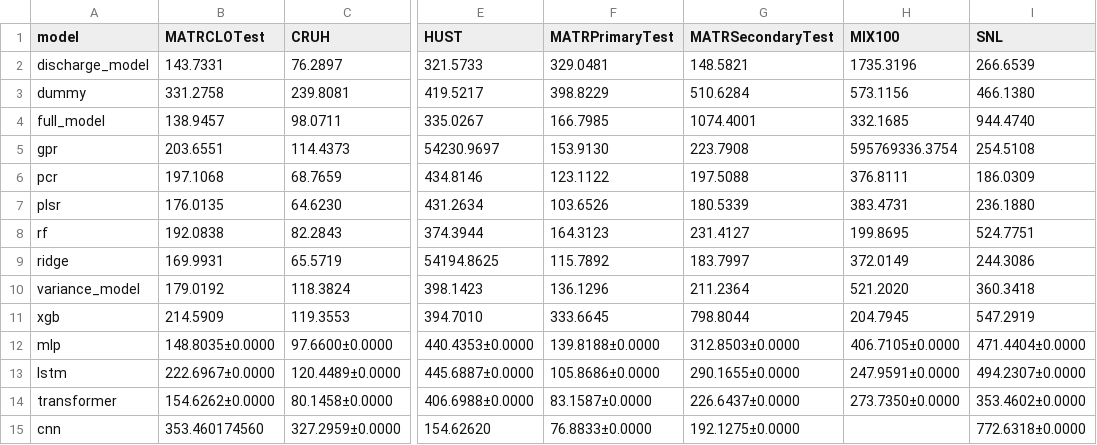
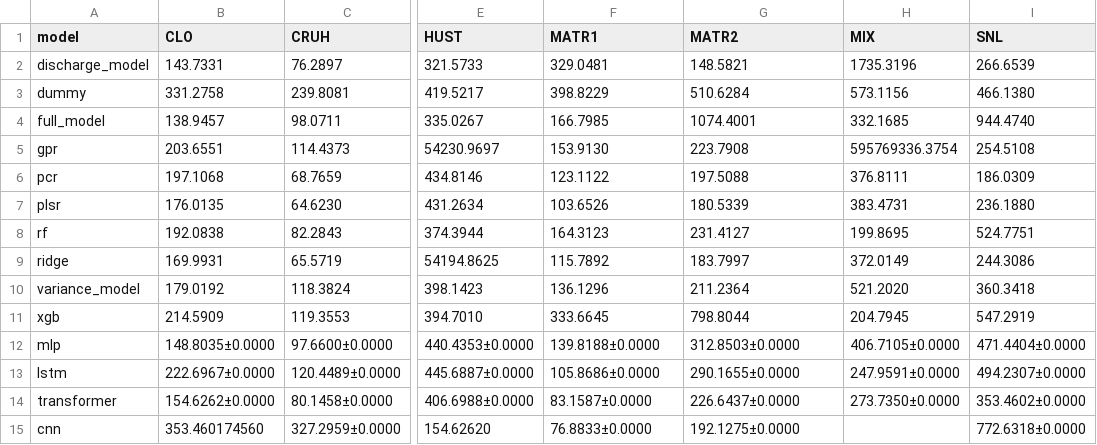
Before and after one commit to Pr0-C0der/MyBatteryML, a CSV file: results_reproduction_time_sorting/metrics_RMSE.csv, drawn as a sheet; only a part is shown, gaps mark what is left out; the diff names each change by its address in the sheet, - before the commit and + after, or states it on an @@ line.

Commit message:
reproduction results for current baseline models

```diff
--- a/results_reproduction_time_sorting/metrics_RMSE.csv
+++ b/results_reproduction_time_sorting/metrics_RMSE.csv
-B1: MATRCLOTest
+B1: CLO
-F1: MATRPrimaryTest
+F1: MATR1
-G1: MATRSecondaryTest
+G1: MATR2
-H1: MIX100
+H1: MIX
```
Also changed, not shown: 1 other file.
